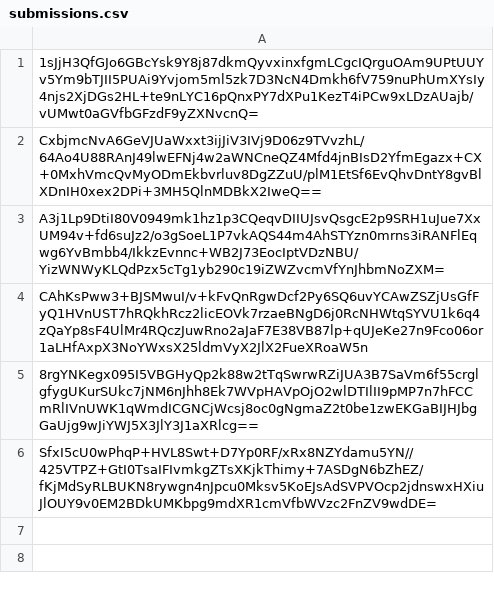
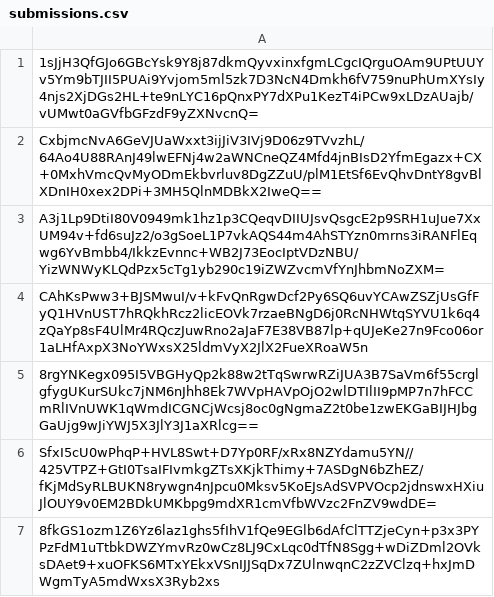
Before and after one commit to pwn2winctf/2019submissions, a CSV file: f/c81/9030364bb3ffb0c18f6f9c6d30868f9951bde550c538ad1c793e1868cf44/submissions.csv, drawn as a sheet; the diff names each change by its address in the sheet, - before the commit and + after, or states it on an @@ line.

Commit message:
Proof: found flag for full_troll

```diff
--- a/f/c81/9030364bb3ffb0c18f6f9c6d30868f9951bde550c538ad1c793e1868cf44/submissions.csv
+++ b/f/c81/9030364bb3ffb0c18f6f9c6d30868f9951bde550c538ad1c793e1868cf44/submissions.csv
+row 7: 8fkGS1ozm1Z6Yz6laz1ghs5fIhV1fQe9EGlb6dAfClTTZjeCyn+p3x3PYPzFdM1uTtbkDWZYmvRz0wCz8LJ9CxLqc0dTfN8Sgg+wDiZDml2OVksDAet9+xuOFKS6MTxYEkxVSnIJJSqDx7ZUlnwqnC2zZVClzq+hxJmDWgmTyA5mdWxsX3Ryb2xs
```
